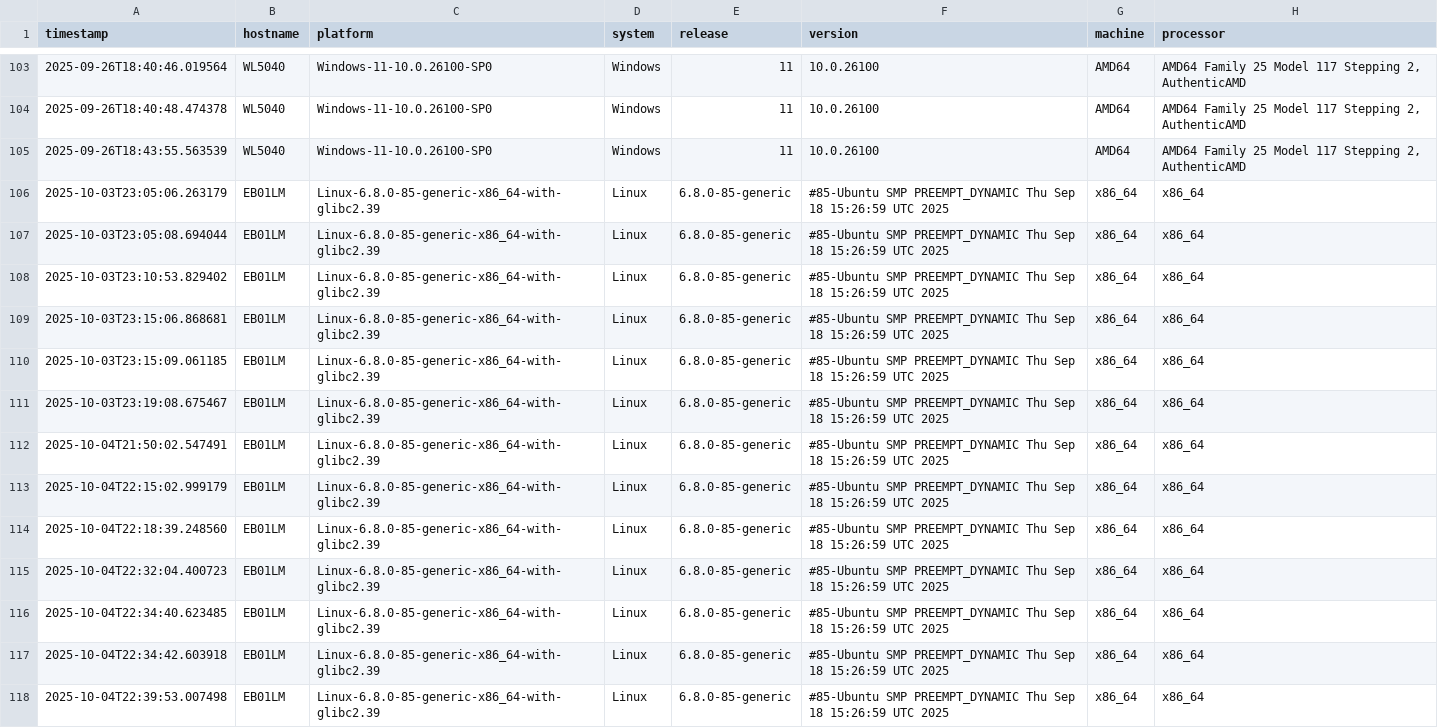
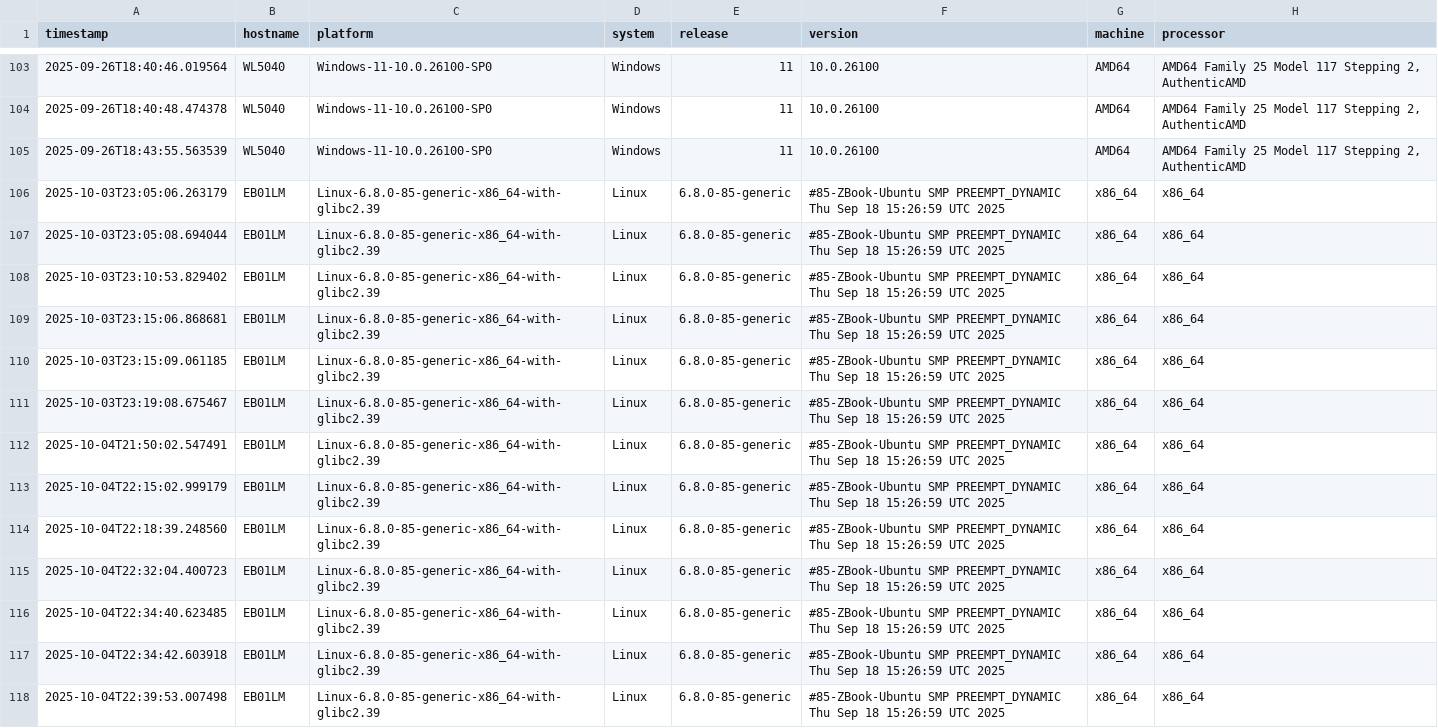
Before and after one commit to lcabrp/data_proc_benchmark, a CSV file: data/benchmark_results.csv, drawn as a sheet; only a part is shown, gaps mark what is left out; the diff covers the shown part only; the diff names each change by its address in the sheet, - before the commit and + after, or states it on an @@ line.

```diff
--- a/data/benchmark_results.csv
+++ b/data/benchmark_results.csv
-F106:F118 (version): #85-Ubuntu SMP PREEMPT_DYNAMIC…
+F106:F118 (version): #85-ZBook-Ubuntu SMP PREEMPT_DYNAMIC…
```
Also changed, not shown: 61 edited cells elsewhere in this file, 1 other file.
